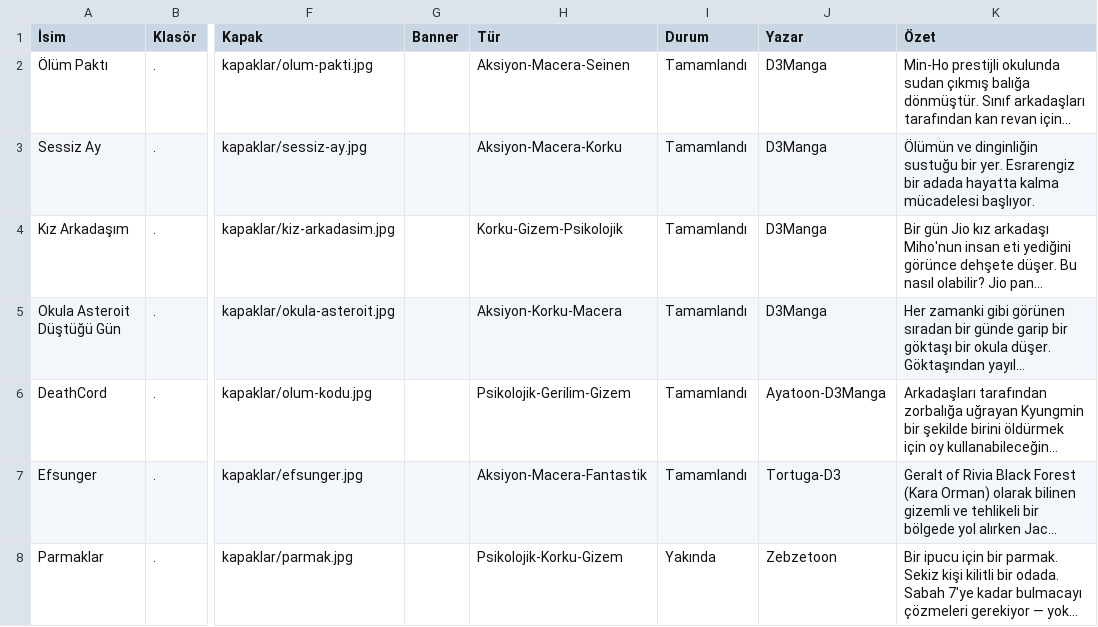
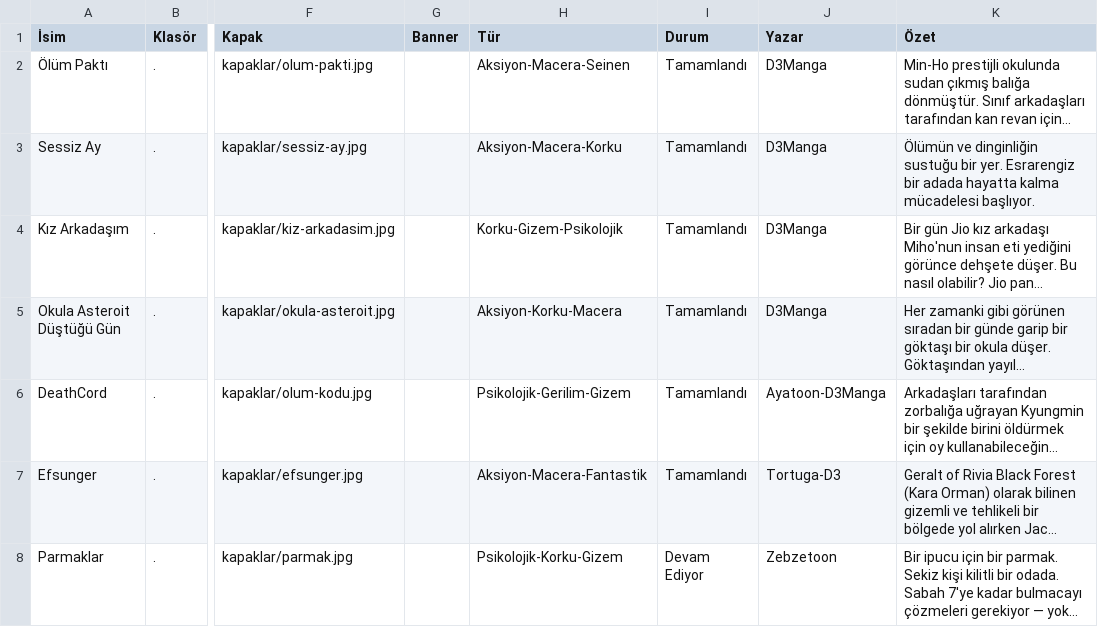
Before and after one commit to zebzetoon/zebzetoon.github.io, a CSV file: liste.csv, drawn as a sheet; only a part is shown, gaps mark what is left out; long unchanged cells end in …; the diff names each change by its address in the sheet, - before the commit and + after, or states it on an @@ line.

Commit message:
Update liste.csv

```diff
--- a/liste.csv
+++ b/liste.csv
-I8 (Durum): Yakında
+I8 (Durum): Devam Ediyor
```
